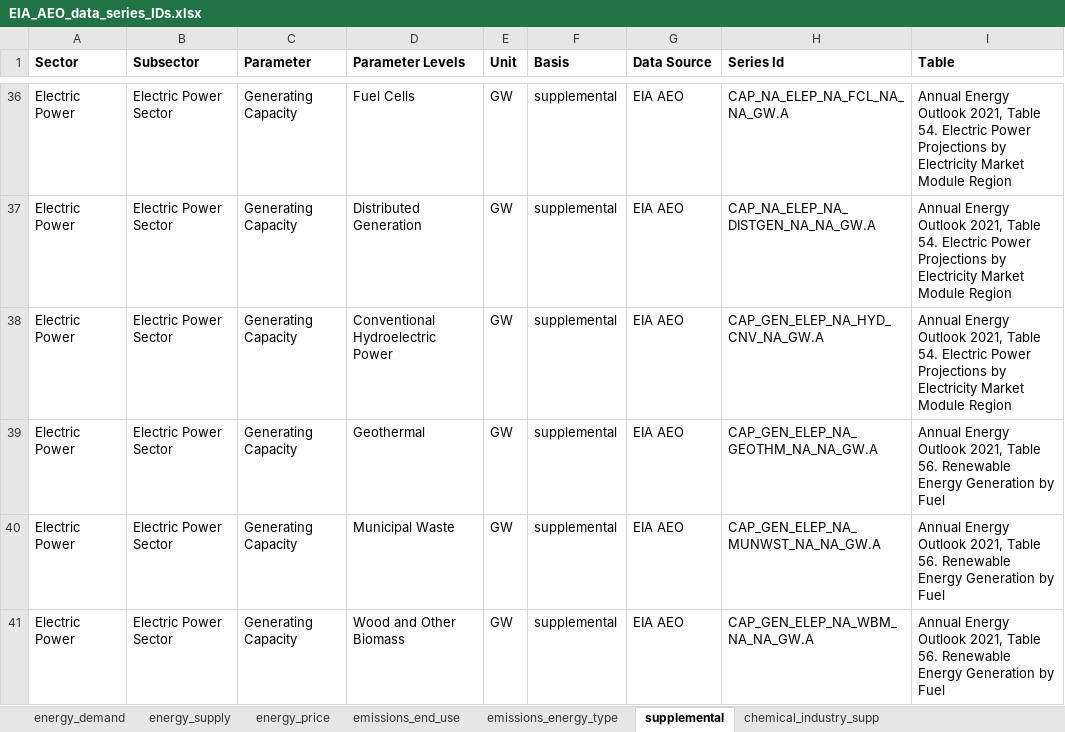
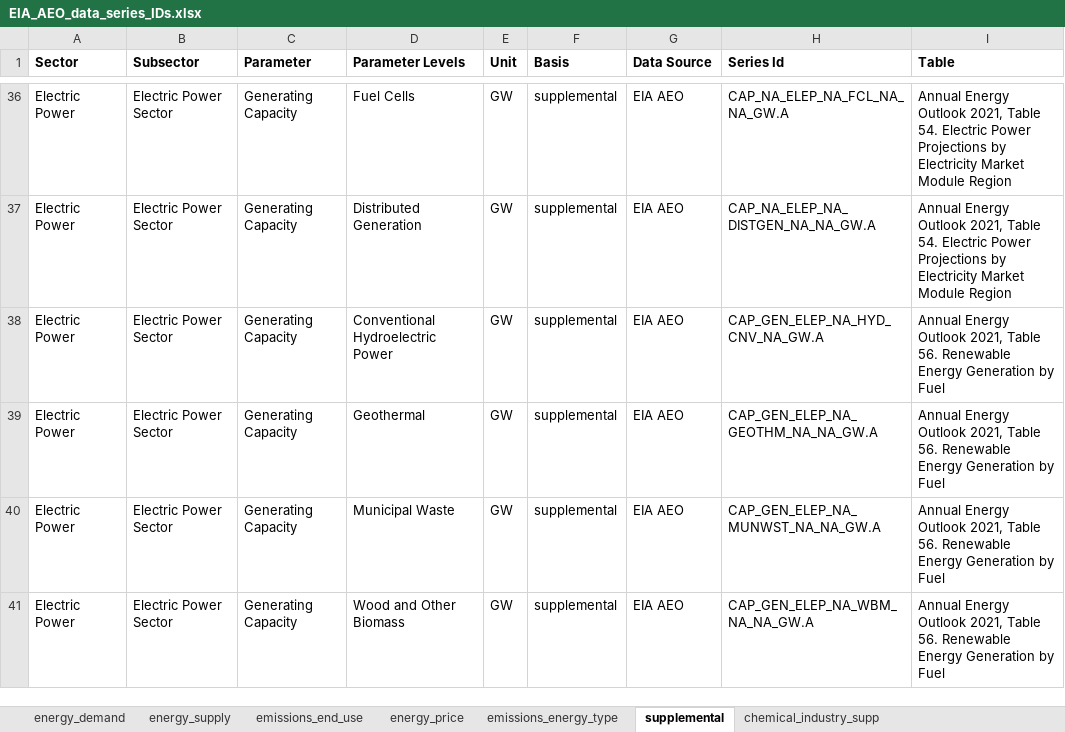
Before and after one commit to Argonne-National-Laboratory-SAC/DECARB, an Excel workbook: Data/1_input_files/EIA/EIA_AEO_data_series_IDs.xlsx, sheet supplemental, drawn as a sheet; only a part is shown, gaps mark what is left out; values as stored, in another font and other column widths than the file's, no borders; the diff names each change by its address in the sheet, - before the commit and + after, or states it on an @@ line.

```diff
--- a/Data/1_input_files/EIA/EIA_AEO_data_series_IDs.xlsx (sheet supplemental)
+++ b/Data/1_input_files/EIA/EIA_AEO_data_series_IDs.xlsx (sheet supplemental)
@@ sheet tab order changed: energy_demand | energy_supply | emissions_end_use | energy_price | emissions_energy_type | supplemental | chemical_industry_supp @@
-I38 (Table): …2021, Table 54. Electric Power Projections by Electricity Market Module Region
+I38 (Table): …2021, Table 56. Renewable Energy Generation by Fuel
```
Also changed, not shown: 29 other files.
